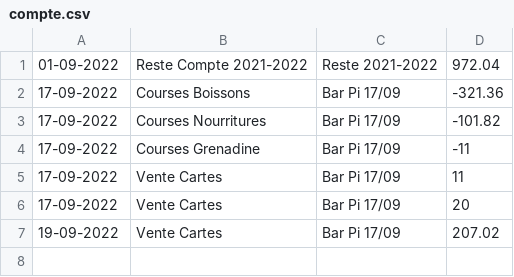
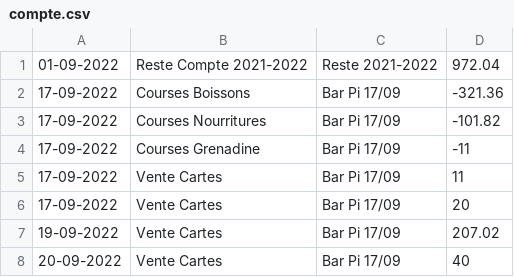
Before and after one commit to MaximeGodfriaux/ComptesPi2, a CSV file: csv_files/compte.csv, drawn as a sheet.

```diff
--- a/csv_files/compte.csv
+++ b/csv_files/compte.csv
@@ -7 +7,2 @@
 19-09-2022,Vente Cartes,Bar Pi 17/09,207.02
+20-09-2022,Vente Cartes,Bar Pi 17/09,40
```
Also changed, not shown: 6 other files.
